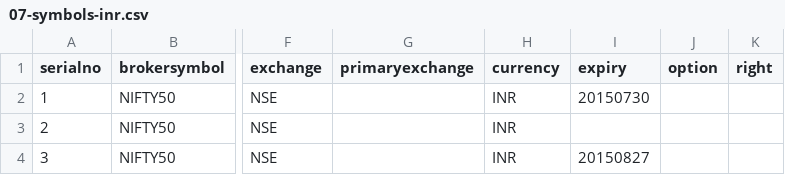
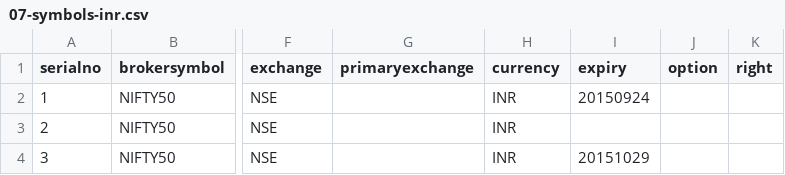
Before and after one commit to pankaj3009/strategies, a CSV file: 07-symbols-inr.csv, drawn as a sheet; only a part is shown, gaps mark what is left out; the diff names each change by its address in the sheet, - before the commit and + after, or states it on an @@ line.

```diff
--- a/07-symbols-inr.csv
+++ b/07-symbols-inr.csv
-I2 (expiry): 20150730
+I2 (expiry): 20150924
-I4 (expiry): 20150827
+I4 (expiry): 20151029
```
Also changed, not shown: 12-symbols-inr.csv, orders.csv, 11 other files.
